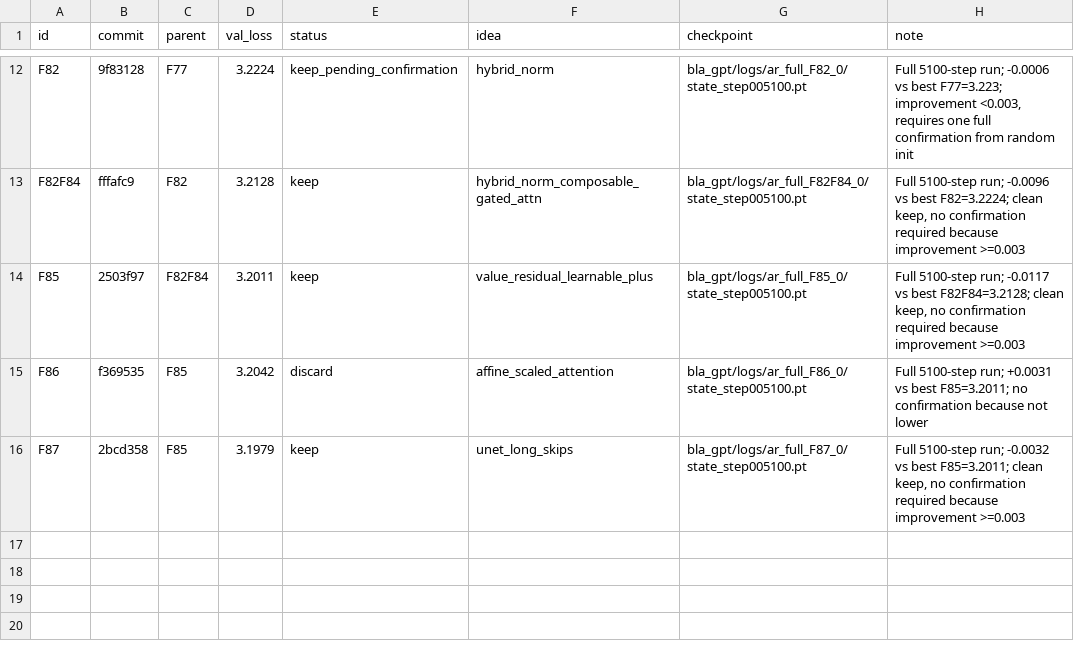
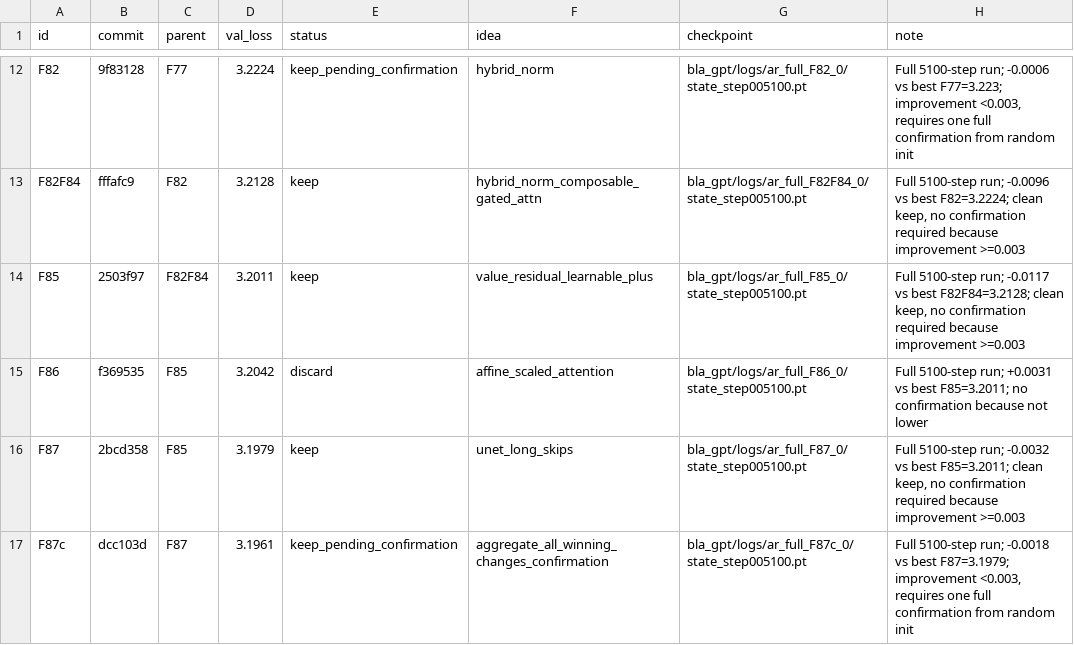
Before and after one commit to erogol/BlaGPT, a TSV file: ar/full_results.tsv, drawn as a sheet; only a part is shown, gaps mark what is left out.

Commit message:
autoresearch: record F87c full run (keep_pending_confirmation, 3.1961 vs best 3.1979)

```diff
--- a/ar/full_results.tsv
+++ b/ar/full_results.tsv
@@ -16 +16,2 @@ F86	f369535	F85	3.2042	discard	affine_scaled_attention	bla_gpt/logs/ar_full_F86_
 F87	2bcd358	F85	3.1979	keep	unet_long_skips	bla_gpt/logs/ar_full_F87_0/state_step005100.pt	Full 5100-step run; -0.0032 vs best F85=3.2011; clean keep, no confirmation required because improvement >=0.003
+F87c	dcc103d	F87	3.1961	keep_pending_confirmation	aggregate_all_winning_changes_confirmation	bla_gpt/logs/ar_full_F87c_0/state_step005100.pt	Full 5100-step run; -0.0018 vs best F87=3.1979; improvement <0.003, requires one full confirmation from random init
```
Also changed, not shown: 3 other files.
